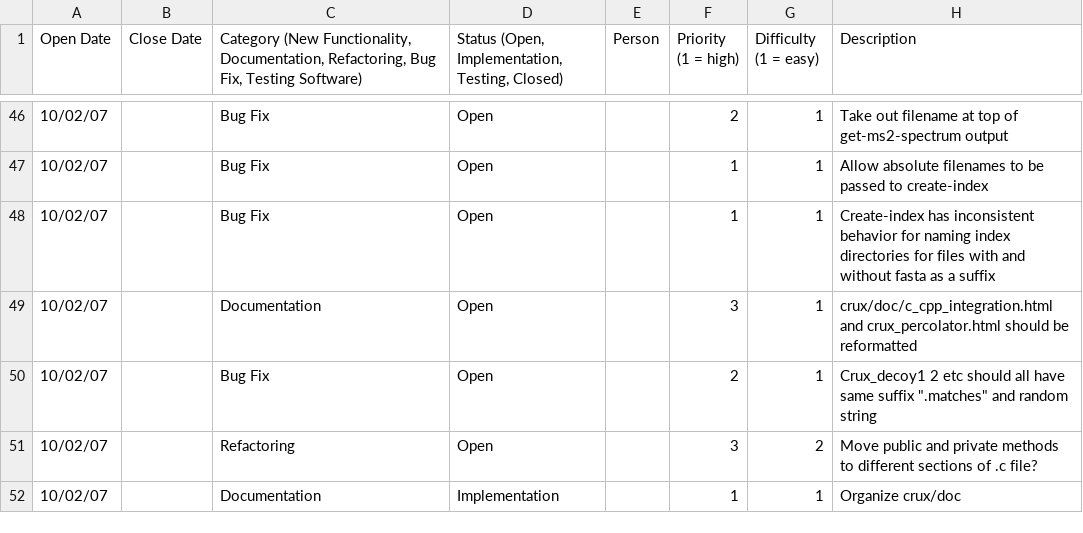
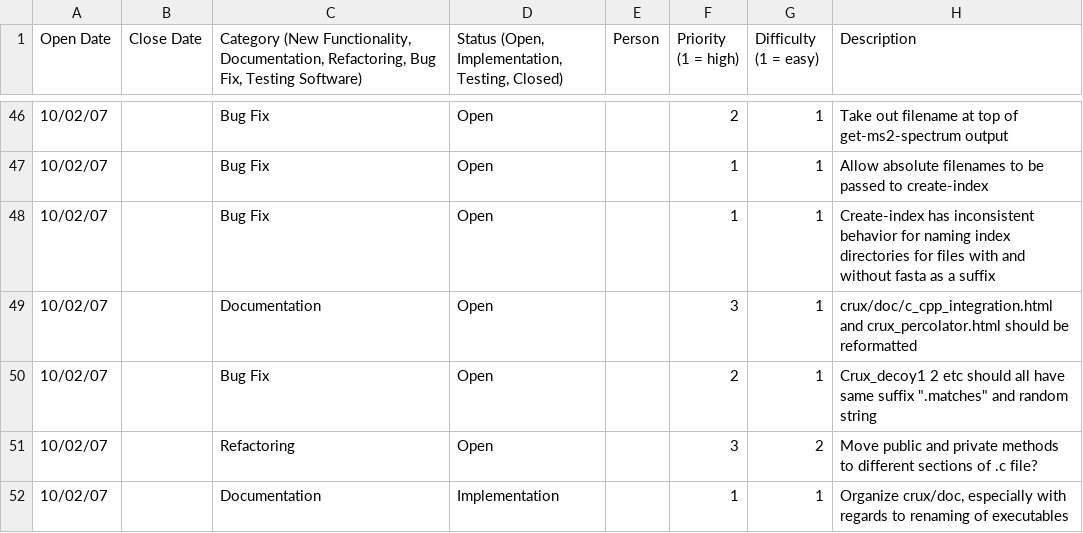
Before and after one commit to crux-toolkit/crux-toolkit, a CSV file: doc/notebook/todo.csv, drawn as a sheet; only a part is shown, gaps mark what is left out.

```diff
--- a/doc/notebook/todo.csv
+++ b/doc/notebook/todo.csv
@@ -51,2 +51,2 @@
 10/02/07		"Refactoring"	"Open"		3	2	"Move public and private methods to different sections of .c file?"
-10/02/07		"Documentation"	"Implementation"		1	1	"Organize crux/doc"
+10/02/07		"Documentation"	"Implementation"		1	1	"Organize crux/doc, especially with regards to renaming of executables"
```
Also changed, not shown: 1 other file.
